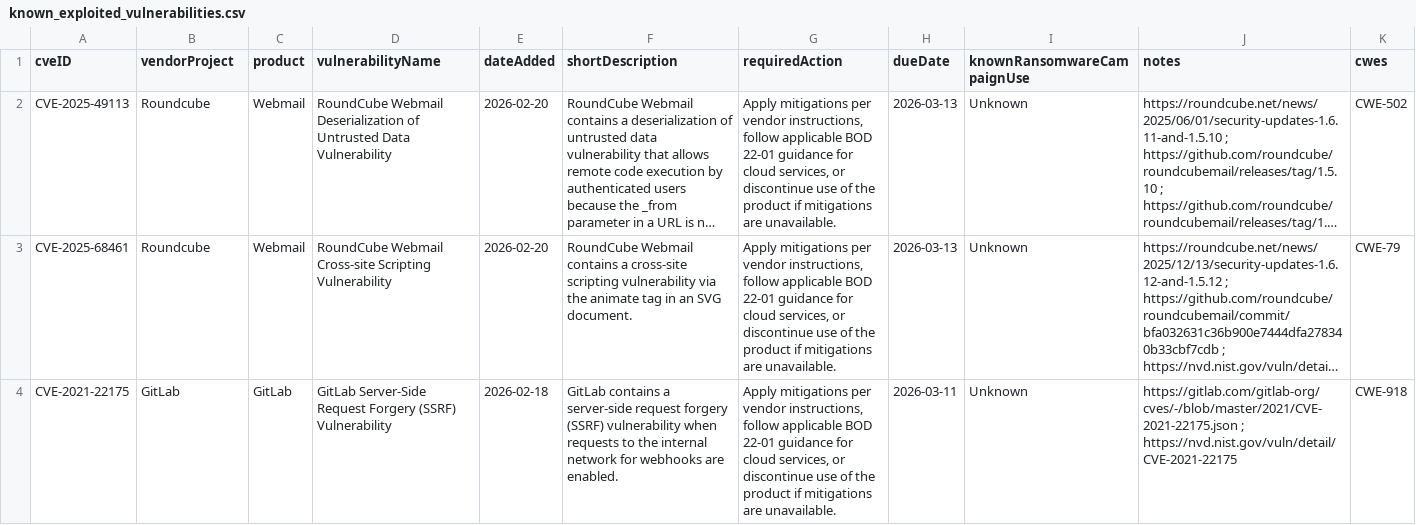
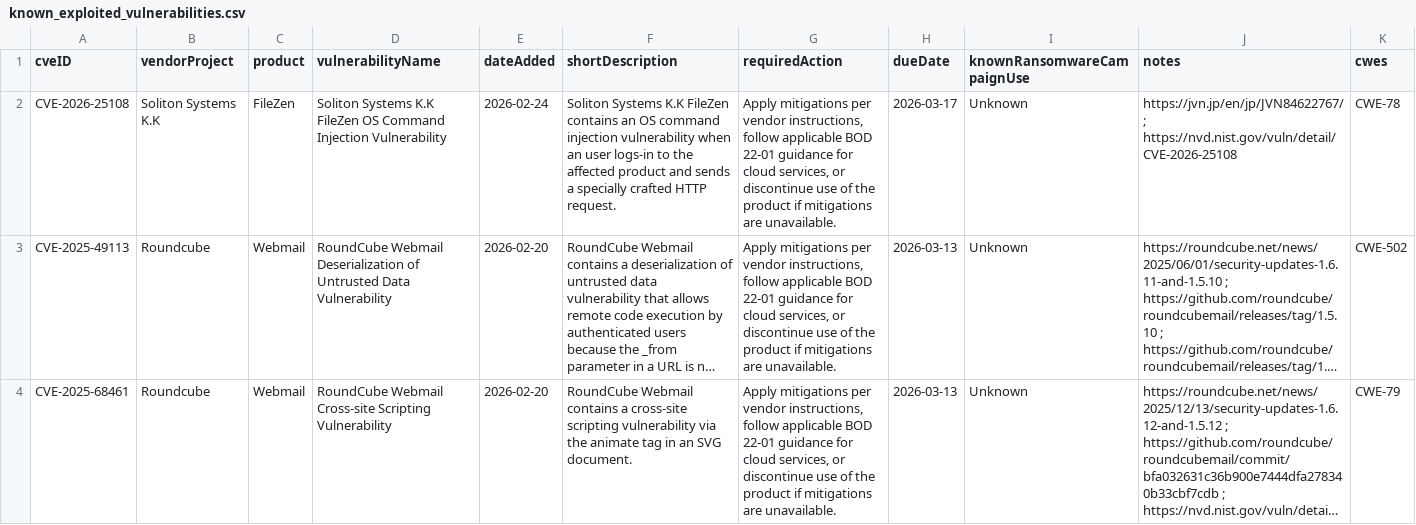
Before and after one commit to shaun89/kev-data, a CSV file: known_exploited_vulnerabilities.csv, drawn as a sheet; only a part is shown; the shorter side is filled out with more unchanged rows; long unchanged cells end in …; the diff names each change by its address in the sheet, - before the commit and + after, or states it on an @@ line.

```diff
--- a/known_exploited_vulnerabilities.csv
+++ b/known_exploited_vulnerabilities.csv
+row 2: CVE-2026-25108 | Soliton Systems K.K | FileZen | Soliton Systems K.K FileZen OS Command Injection Vulnerability | 2026-02-24 | Soliton Systems K.K FileZen contains an OS command injection vulnerability when an user logs-in to the affected product and sends a specially crafted HTTP request. | Apply mitigations per vendor instructions, follow applicable BOD 22-01 guidance for cloud services, or discontinue use of the product if mitigations are unavailable. | 2026-03-17 | Unknown | https://jvn.jp/en/jp/JVN84622767/ ; https://nvd.nist.gov/vuln/detail/CVE-2026-25108 | CWE-78
```
Also changed, not shown: 1 other file.
